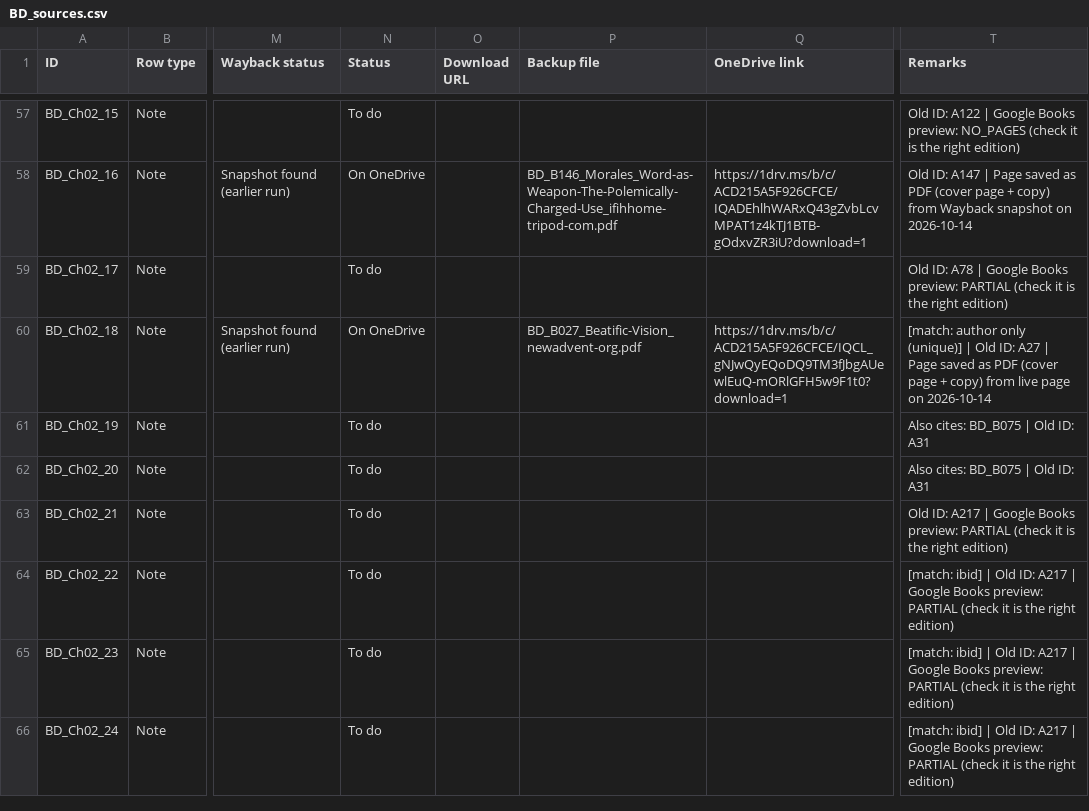
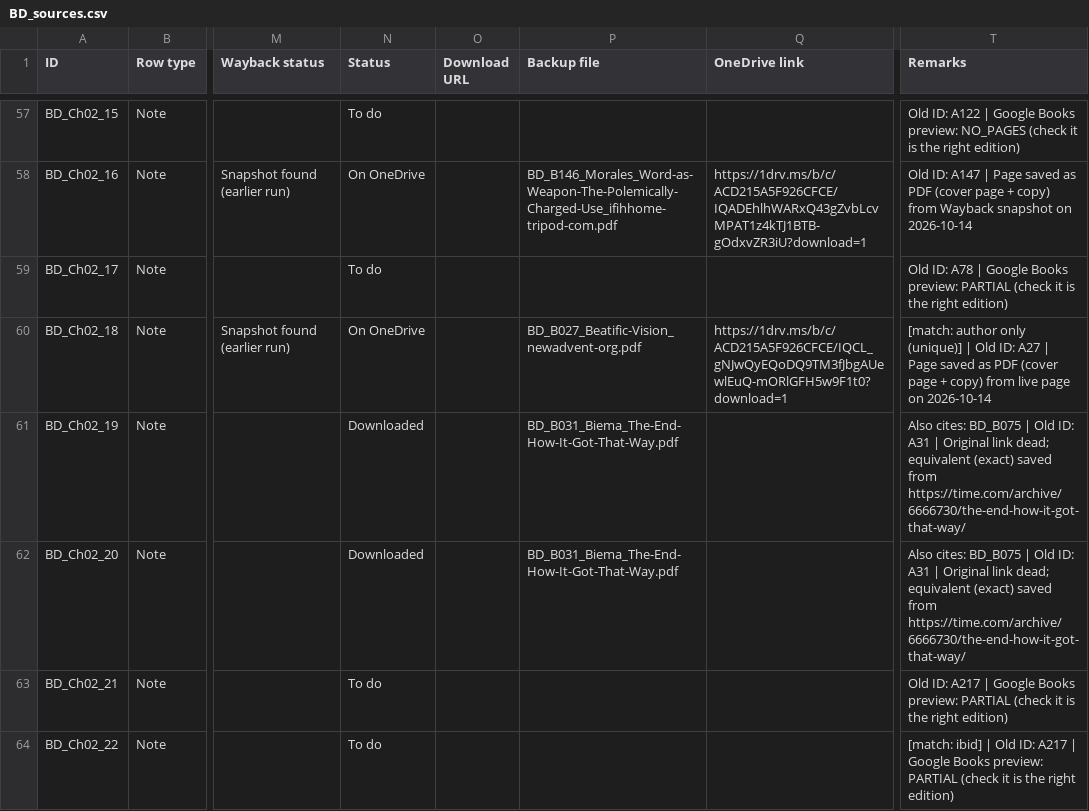
Before and after one commit to ankita-jagdeep123/if-books-backup, a CSV file: books/BD/BD_sources.csv, drawn as a sheet; only a part is shown, gaps mark what is left out; the shorter side is filled out with more unchanged rows; the diff names each change by its address in the sheet, - before the commit and + after, or states it on an @@ line.

Commit message:
BD prep round 7: Biema 'The End' (B031) PDF for Ch02_19/20 (link pending); 4 exact Amazon buy buttons (B113, B142 from BD_buy_links_exact_round4); her new BD_sources.csv rows for the 2 notes only (25 'Screenshots saved' rows kept). Expect 131 saved + 159 buy-only = 290 of 316. Other books unchanged

```diff
--- a/books/BD/BD_sources.csv
+++ b/books/BD/BD_sources.csv
-N61:N62 (Status): To do
+N61:N62 (Status): Downloaded
-P61:P62 (Backup file): (empty)
+P61:P62 (Backup file): BD_B031_Biema_The-End-How-It-Got-That-Way.pdf
-T61:T62 (Remarks): …ID: A31
+T61:T62 (Remarks): …ID: A31 | Original link dead; equivalent (exact) saved from https://time.com/archive/6666730/the-end-how-it-got-that-way/
```
Also changed, not shown: 3 other files.
